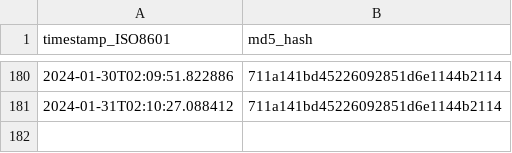
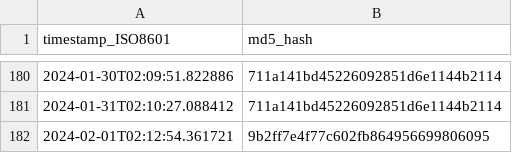
Before and after one commit to thoppe/Federal-AI-inventory-analysis-2023, a CSV file: data/ai_gov_md5hash.csv, drawn as a sheet; only a part is shown, gaps mark what is left out.

```diff
--- a/data/ai_gov_md5hash.csv
+++ b/data/ai_gov_md5hash.csv
@@ -181 +181,2 @@ timestamp_ISO8601,md5_hash
 2024-01-31T02:10:27.088412,711a141bd45226092851d6e1144b2114
+2024-02-01T02:12:54.361721,9b2ff7e4f77c602fb864956699806095
```
